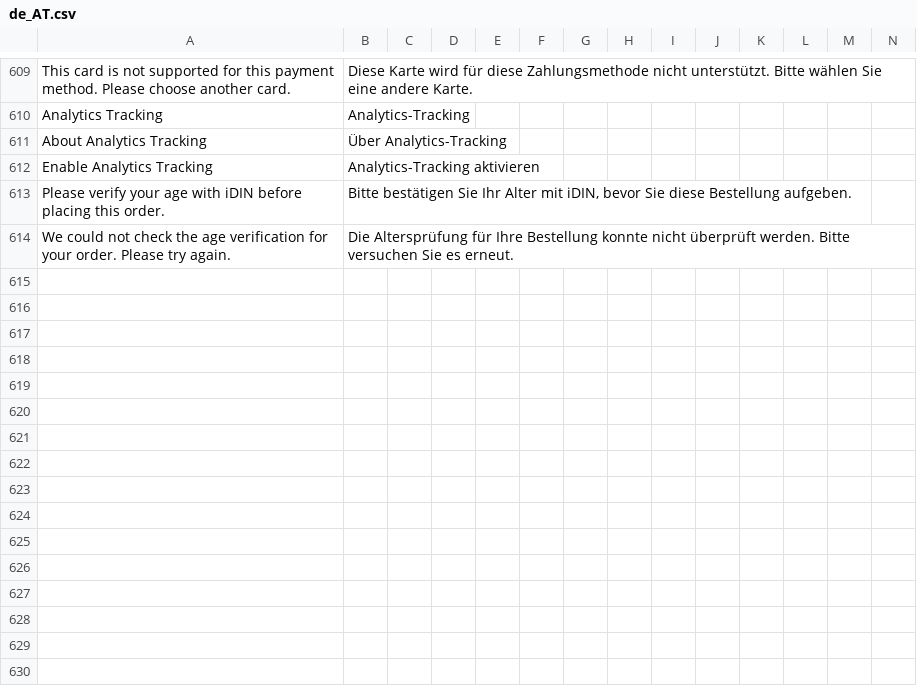
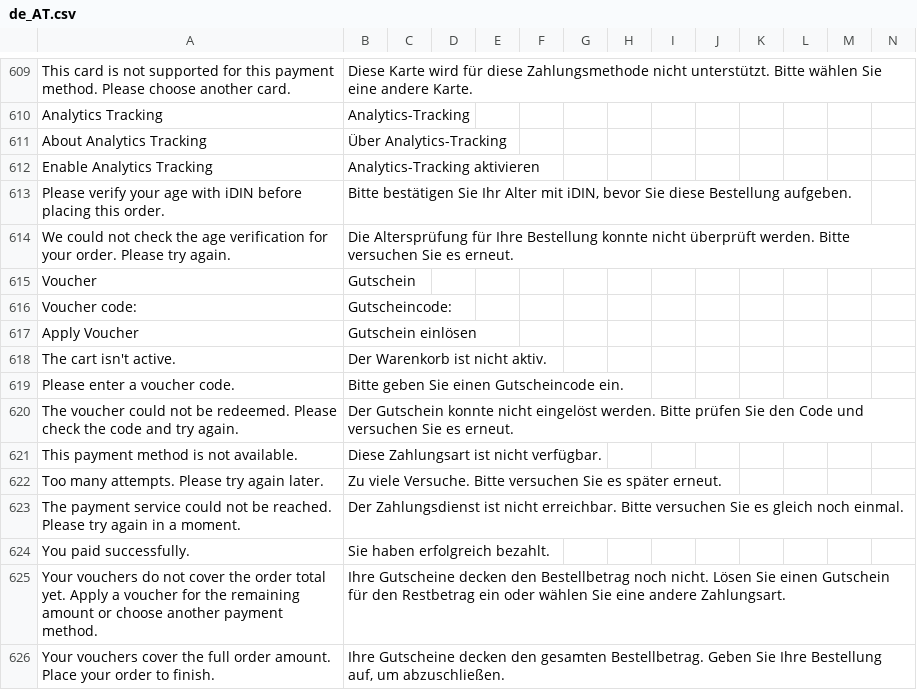
Before and after one commit to buckaroo-it/Magento2, a CSV file: i18n/de_AT.csv, drawn as a sheet; only a part is shown, gaps mark what is left out; rows hold the shown columns only; the diff names each change by its address in the sheet, - before the commit and + after, or states it on an @@ line.

Commit message:
fix(BTI-1406): rework voucher payments on a shared partial-payment core
- Map the voucher service code to its config provider so applying a voucher works again
- Add a partial-payment apply service and route the voucher REST endpoint through it
- Show the full gateway reason when a voucher is refused, a fallback message when there is none, and a separate message when the payment service cannot be reached (BTI-1409)
- Only send vouchers in a currency the Voucher method accepts (BTI-1408)
- Fix the voucher success handler and Apply button state, place the order once vouchers cover it, and show Place Order after a reload of a fully paid cart (BTI-1407)
- Check that vouchers cover the total before an order with the Voucher method is placed
- Recognise and label vouchers through one registry in info blocks, totals, push and refund handling (BTI-1411)
- Refund the voucher part of an order paid with a voucher and another method
- Remove unused dependencies and deprecate the old voucher request classes (BTI-1410, BTI-1411)
- Add translations for the voucher texts
- Add unit tests

```diff
--- a/i18n/de_AT.csv
+++ b/i18n/de_AT.csv
+row 615: Voucher | Gutschein
+row 616: Voucher code: | Gutscheincode:
+row 617: Apply Voucher | Gutschein einlösen
+row 618: The cart isn't active. | Der Warenkorb ist nicht aktiv.
+row 619: Please enter a voucher code. | Bitte geben Sie einen Gutscheincode ein.
+row 620: The voucher could not be redeemed. Please check the code and try again. | Der Gutschein konnte nicht eingelöst werden. Bitte prüfen Sie den Code und versuchen Sie es erneut.
+row 621: This payment method is not available. | Diese Zahlungsart ist nicht verfügbar.
+row 622: Too many attempts. Please try again later. | Zu viele Versuche. Bitte versuchen Sie es später erneut.
+row 623: The payment service could not be reached. Please try again in a moment. | Der Zahlungsdienst ist nicht erreichbar. Bitte versuchen Sie es gleich noch einmal.
+row 624: You paid successfully. | Sie haben erfolgreich bezahlt.
+row 625: Your vouchers do not cover the order total yet. Apply a voucher for the remaining amount or choose another payment method. | Ihre Gutscheine decken den Bestellbetrag noch nicht. Lösen Sie einen Gutschein für den Restbetrag ein oder wählen Sie eine andere Zahlungsart.
+row 626: Your vouchers cover the full order amount. Place your order to finish. | Ihre Gutscheine decken den gesamten Bestellbetrag. Geben Sie Ihre Bestellung auf, um abzuschließen.
```
Also changed, not shown: i18n/be_FR.csv, i18n/de_CH.csv, 38 other files.
